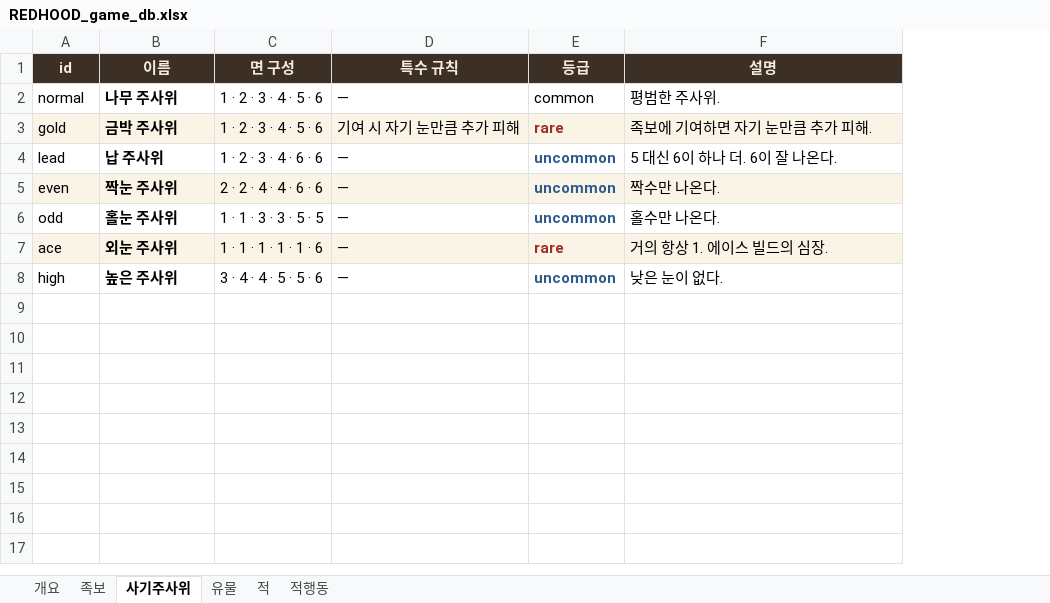
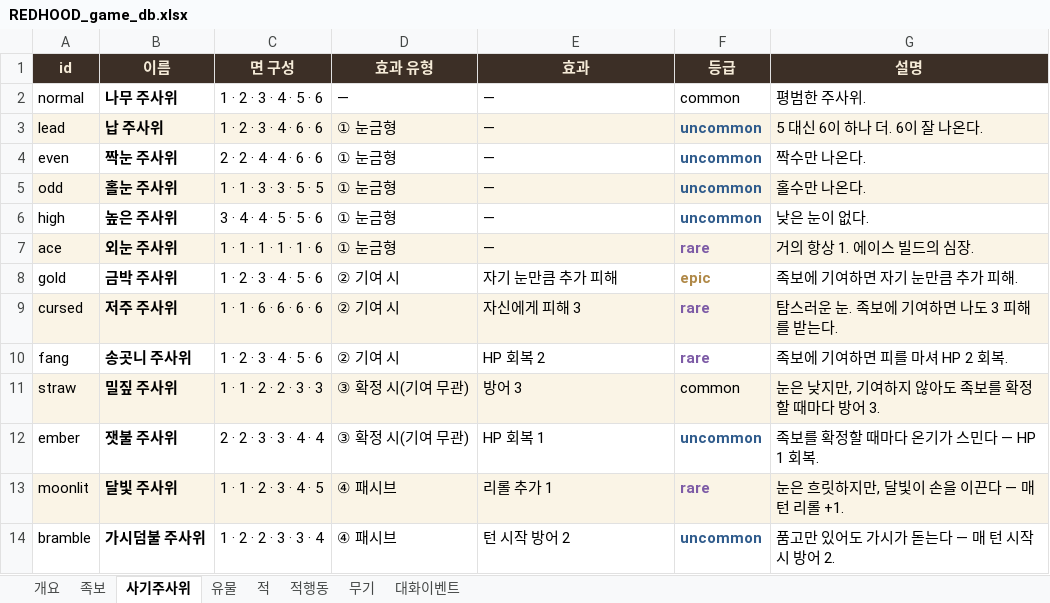
Before and after one commit to sepi-toolbox/Redhood, an Excel workbook: docs/REDHOOD_game_db.xlsx, sheet 사기주사위, drawn as a sheet; values as stored, in another font and other column widths than the file's, no borders; removed rows and columns are numbered as before the commit, all else as after; the diff names each change by its address in the sheet, - before the commit and + after, or states it on an @@ line.

```diff
--- a/docs/REDHOOD_game_db.xlsx (sheet 사기주사위)
+++ b/docs/REDHOOD_game_db.xlsx (sheet 사기주사위)
+sheet tab: 무기
+sheet tab: 대화이벤트
+column D (효과 유형), rows 2-5: — | ① 눈금형 | ① 눈금형 | ① 눈금형; row 7: ① 눈금형
-E1: 특수 규칙
+E1: 효과
-row 3: gold | 금박 주사위 | 1 · 2 · 3 · 4 · 5 · 6 | 기여 시 자기 눈만큼 추가 피해 | rare | 족보에 기여하면 자기 눈만큼 추가 피해.
-A3:C3 fill: none
+A3:C3 fill: #FAF4E6
-E3:G3 fill: none
+E3:G3 fill: #FAF4E6
-A4:C4 fill: #FAF4E6
+A4:C4 fill: none
-E4:G4 fill: #FAF4E6
+E4:G4 fill: none
-A5:C5 fill: none
+A5:C5 fill: #FAF4E6
-E5:G5 fill: none
+E5:G5 fill: #FAF4E6
@@ row 8 moved to row 6: high @@
-F7 text colour: #A02C25
+F7 text colour: #7D5BA6
+row 8: gold | 금박 주사위 | 1 · 2 · 3 · 4 · 5 · 6 | ② 기여 시 | 자기 눈만큼 추가 피해 | epic | 족보에 기여하면 자기 눈만큼 추가 피해.
+row 9: cursed | 저주 주사위 | 1 · 1 · 6 · 6 · 6 · 6 | ② 기여 시 | 자신에게 피해 3 | rare | 탐스러운 눈. 족보에 기여하면 나도 3 피해를 받는다.
+row 10: fang | 송곳니 주사위 | 1 · 2 · 3 · 4 · 5 · 6 | ② 기여 시 | HP 회복 2 | rare | 족보에 기여하면 피를 마셔 HP 2 회복.
+row 11: straw | 밀짚 주사위 | 1 · 1 · 2 · 2 · 3 · 3 | ③ 확정 시(기여 무관) | 방어 3 | common | 눈은 낮지만, 기여하지 않아도 족보를 확정할 때마다 방어 3.
+row 12: ember | 잿불 주사위 | 2 · 2 · 3 · 3 · 4 · 4 | ③ 확정 시(기여 무관) | HP 회복 1 | uncommon | 족보를 확정할 때마다 온기가 스민다 — HP 1 회복.
+row 13: moonlit | 달빛 주사위 | 1 · 1 · 2 · 3 · 4 · 5 | ④ 패시브 | 리롤 추가 1 | rare | 눈은 흐릿하지만, 달빛이 손을 이끈다 — 매 턴 리롤 +1.
+row 14: bramble | 가시덤불 주사위 | 1 · 2 · 2 · 3 · 3 · 4 | ④ 패시브 | 턴 시작 방어 2 | uncommon | 품고만 있어도 가시가 돋는다 — 매 턴 시작 시 방어 2.
```
Also changed, not shown: sheet 족보, sheet 유물, sheet 개요, sheet 적, 13 other files.
